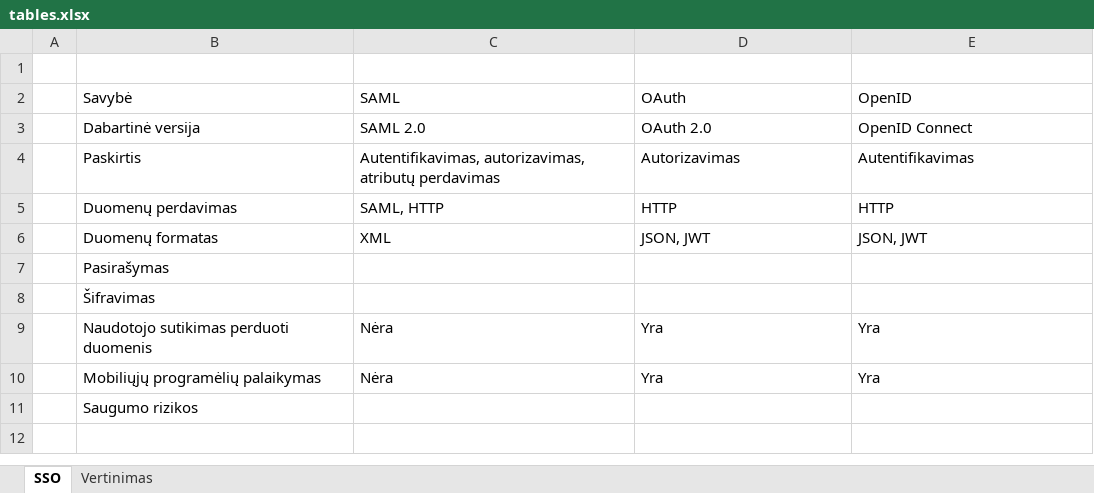
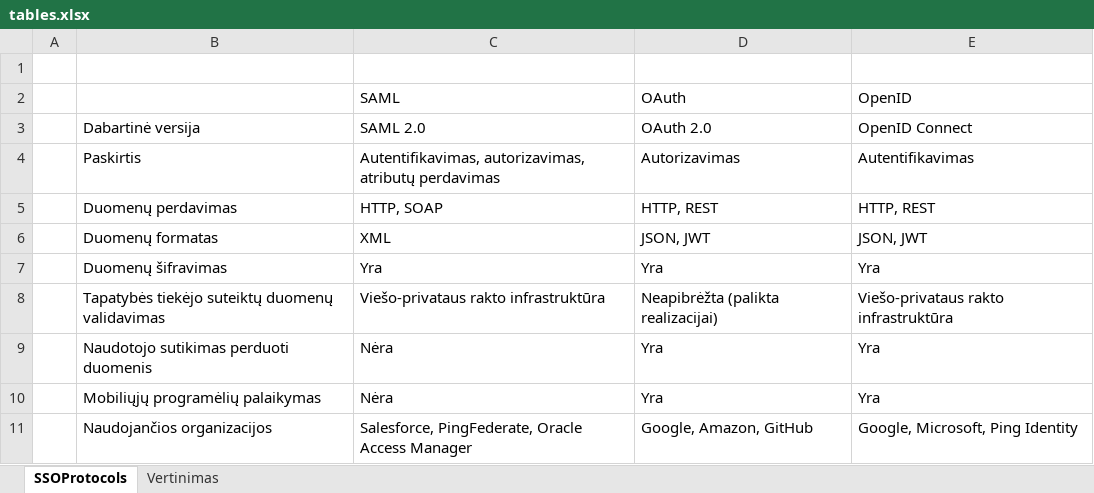
Before and after one commit to Ubaldas11/bachelor-thesis, an Excel workbook: tables.xlsx, sheet SSOProtocols, drawn as a sheet; values as stored, in another font and other column widths than the file's, no borders; removed rows and columns are numbered as before the commit, all else as after; the diff names each change by its address in the sheet, - before the commit and + after, or states it on an @@ line.

Commit message:
Federated IDM overview updates.

```diff
--- a/tables.xlsx (sheet SSOProtocols)
+++ b/tables.xlsx (sheet SSOProtocols)
-sheet tab: SSO
+sheet tab: SSOProtocols
-B2: Savybė
+B2: (empty)
-C5 (SAML): SAML, HTTP
+C5 (SAML): HTTP, SOAP
-D5 (OAuth): HTTP
+D5 (OAuth): HTTP, REST
-E5 (OpenID): HTTP
+E5 (OpenID): HTTP, REST
-row 7:  | Pasirašymas
-row 8:  | Šifravimas
+row 7:  | Duomenų šifravimas | Yra | Yra | Yra
+row 8:  | Tapatybės tiekėjo suteiktų duomenų validavimas | Viešo-privataus rakto infrastruktūra | Neapibrėžta (palikta realizacijai) | Viešo-privataus rakto infrastruktūra
-row 11:  | Saugumo rizikos
+row 11:  | Naudojančios organizacijos | Salesforce, PingFederate, Oracle Access Manager | Google, Amazon, GitHub | Google, Microsoft, Ping Identity
```
Also changed, not shown: 5 other files.
